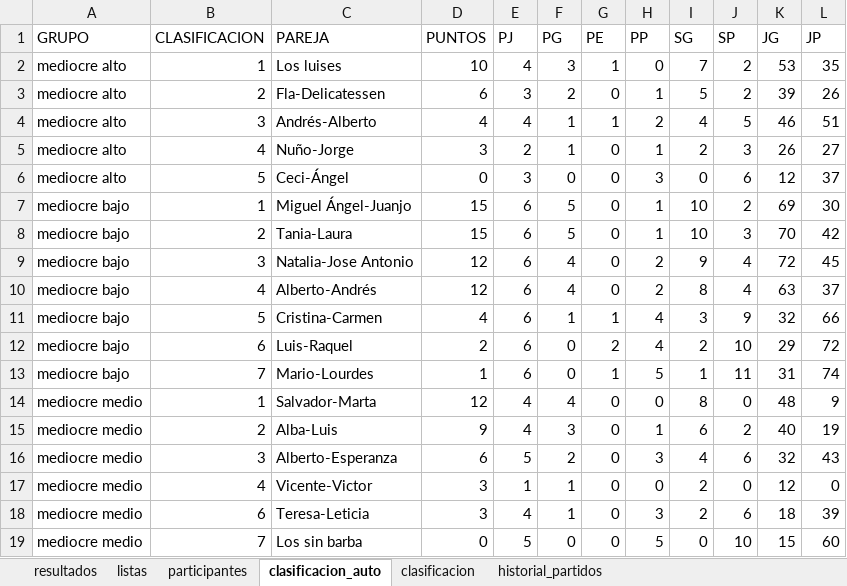
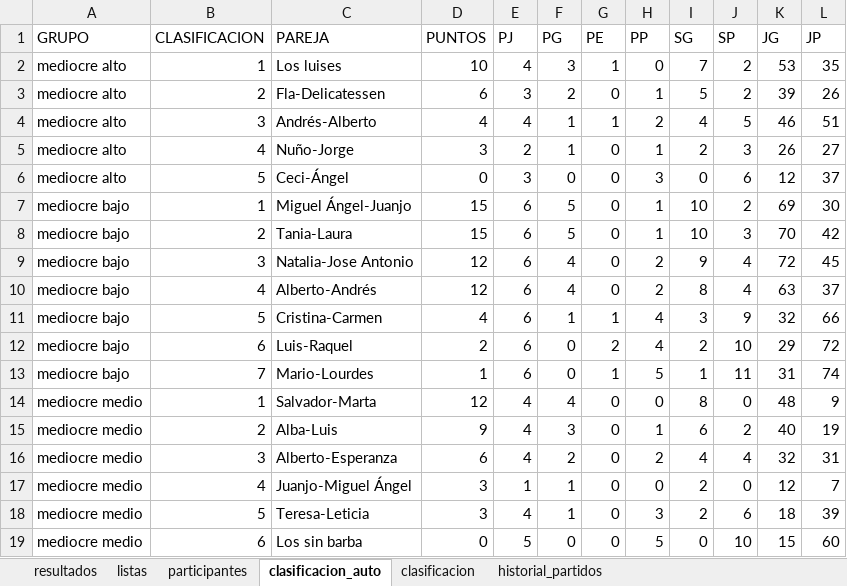
Before and after one commit to lcalle268/campeonato-padel, an Excel workbook: padel.xlsx, sheet clasificacion_auto, drawn as a sheet; values as stored, in another font and other column widths than the file's, no borders; the diff names each change by its address in the sheet, - before the commit and + after, or states it on an @@ line.

```diff
--- a/padel.xlsx (sheet clasificacion_auto)
+++ b/padel.xlsx (sheet clasificacion_auto)
-E16 (PJ): 5
+E16 (PJ): 4
-H16 (PP): 3
+H16 (PP): 2
-J16 (SP): 6
+J16 (SP): 4
-L16 (JP): 43
+L16 (JP): 31
-C17 (PAREJA): Vicente-Victor
+C17 (PAREJA): Juanjo-Miguel Ángel
-L17 (JP): 0
+L17 (JP): 7
-B18 (CLASIFICACION): 6
+B18 (CLASIFICACION): 5
-B19 (CLASIFICACION): 7
+B19 (CLASIFICACION): 6
```
Also changed, not shown: sheet historial_partidos, sheet participantes, sheet resultados, sheet clasificacion, sheet listas.
